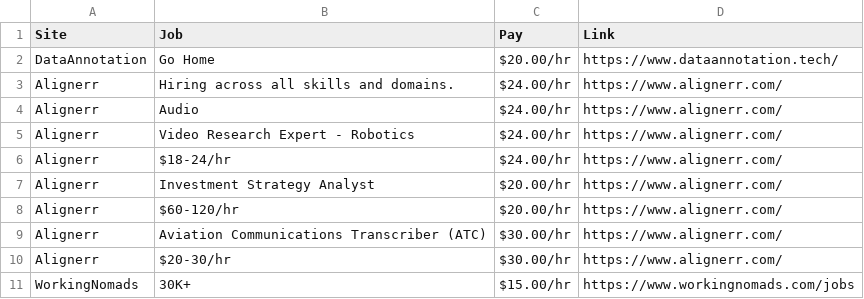
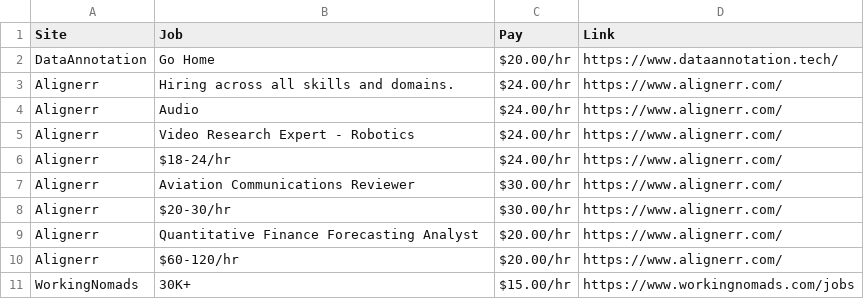
Before and after one commit to lxgit-alt/wfh-job-scraper, a CSV file: wfh_leads.csv, drawn as a sheet.

```diff
--- a/wfh_leads.csv
+++ b/wfh_leads.csv
@@ -6,6 +6,6 @@ Alignerr,Video Research Expert - Robotics,$24.00/hr,https://www.alignerr.com/
 Alignerr,$18-24/hr,$24.00/hr,https://www.alignerr.com/
-Alignerr,Investment Strategy Analyst,$20.00/hr,https://www.alignerr.com/
+Alignerr,Aviation Communications Reviewer,$30.00/hr,https://www.alignerr.com/
+Alignerr,$20-30/hr,$30.00/hr,https://www.alignerr.com/
+Alignerr,Quantitative Finance Forecasting Analyst,$20.00/hr,https://www.alignerr.com/
 Alignerr,$60-120/hr,$20.00/hr,https://www.alignerr.com/
-Alignerr,Aviation Communications Transcriber (ATC),$30.00/hr,https://www.alignerr.com/
-Alignerr,$20-30/hr,$30.00/hr,https://www.alignerr.com/
 WorkingNomads,30K+,$15.00/hr,https://www.workingnomads.com/jobs
```
Also changed, not shown: 5 other files.
